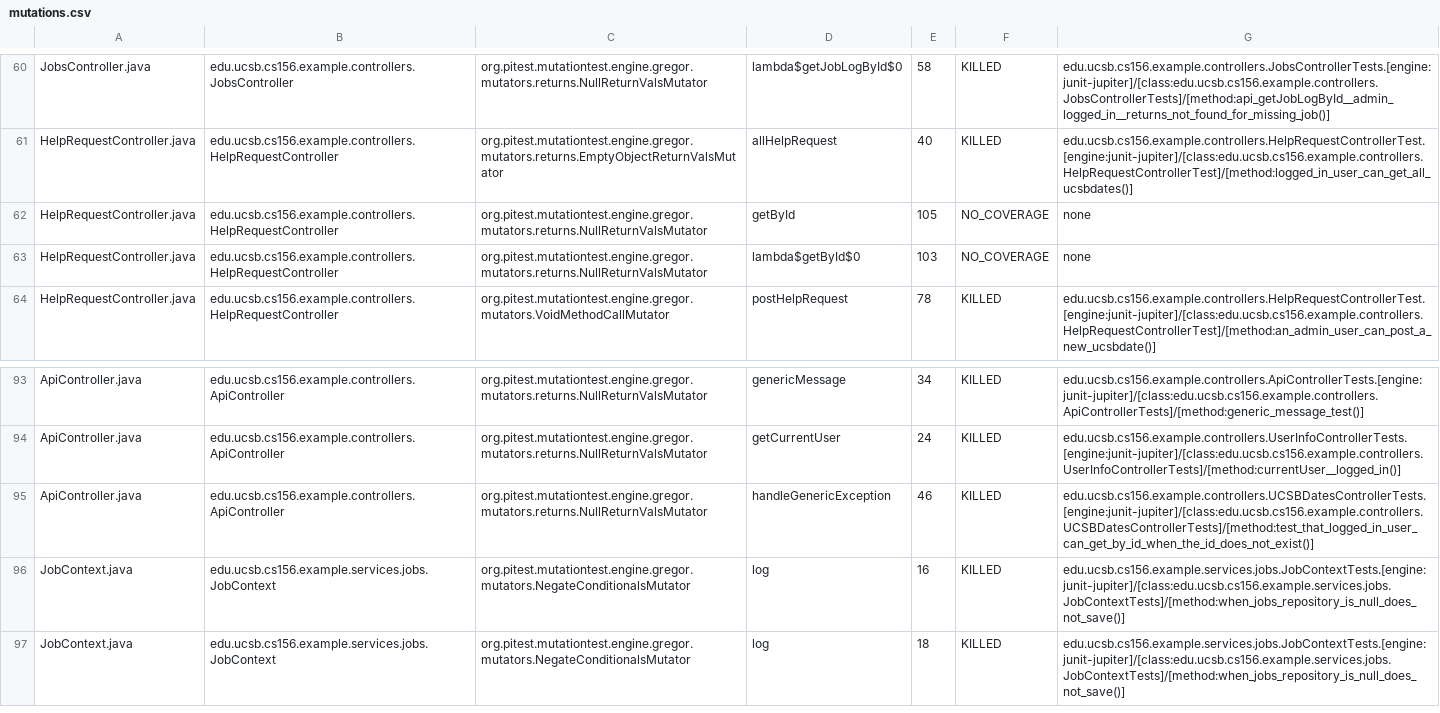
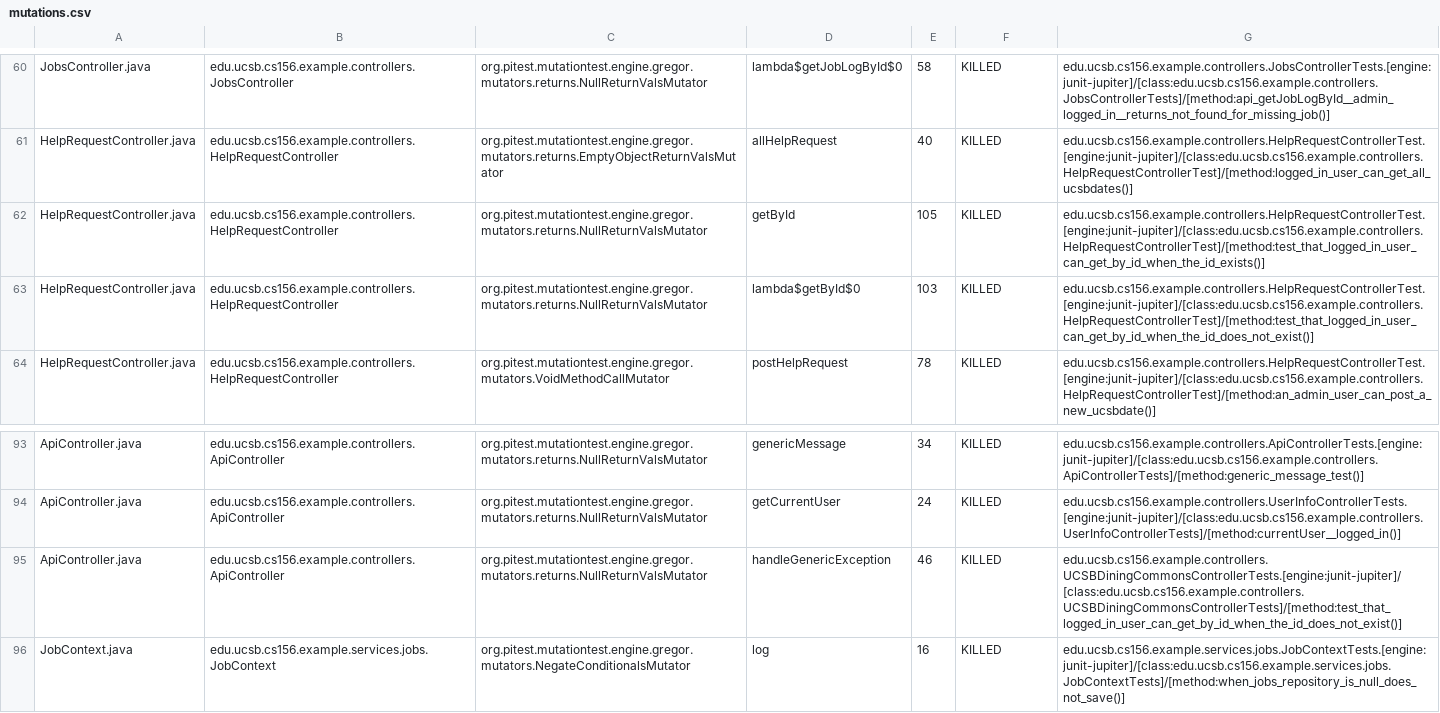
Before and after one commit to ucsb-cs156-s26/team01-s26-06, a CSV file: prs/48/pitest/mutations.csv, drawn as a sheet; only a part is shown, gaps mark what is left out; the shorter side is filled out with more unchanged rows.

Commit message:
Deploying to gh-pages from @ ucsb-cs156-s26/team01-s26-06@7bc1bfc920d2677e0b16ace42502d3692abdf390 🚀

```diff
--- a/prs/48/pitest/mutations.csv
+++ b/prs/48/pitest/mutations.csv
@@ -61,4 +61,4 @@ JobsController.java,edu.ucsb.cs156.example.controllers.JobsController,org.pitest
 HelpRequestController.java,edu.ucsb.cs156.example.controllers.HelpRequestController,org.pitest.mutationtest.engine.gregor.mutators.returns.EmptyObjectReturnValsMutator,allHelpRequest,40,KILLED,edu.ucsb.cs156.example.controllers.HelpRequestControllerTest.[engine:junit-jupiter]/[class:edu.ucsb.cs156.example.controllers.HelpRequestControllerTest]/[method:logged_in_user_can_get_all_ucsbdates()]
-HelpRequestController.java,edu.ucsb.cs156.example.controllers.HelpRequestController,org.pitest.mutationtest.engine.gregor.mutators.returns.NullReturnValsMutator,getById,105,NO_COVERAGE,none
-HelpRequestController.java,edu.ucsb.cs156.example.controllers.HelpRequestController,org.pitest.mutationtest.engine.gregor.mutators.returns.NullReturnValsMutator,lambda$getById$0,103,NO_COVERAGE,none
+HelpRequestController.java,edu.ucsb.cs156.example.controllers.HelpRequestController,org.pitest.mutationtest.engine.gregor.mutators.returns.NullReturnValsMutator,getById,105,KILLED,edu.ucsb.cs156.example.controllers.HelpRequestControllerTest.[engine:junit-jupiter]/[class:edu.ucsb.cs156.example.controllers.HelpRequestControllerTest]/[method:test_that_logged_in_user_can_get_by_id_when_the_id_exists()]
+HelpRequestController.java,edu.ucsb.cs156.example.controllers.HelpRequestController,org.pitest.mutationtest.engine.gregor.mutators.returns.NullReturnValsMutator,lambda$getById$0,103,KILLED,edu.ucsb.cs156.example.controllers.HelpRequestControllerTest.[engine:junit-jupiter]/[class:edu.ucsb.cs156.example.controllers.HelpRequestControllerTest]/[method:test_that_logged_in_user_can_get_by_id_when_the_id_does_not_exist()]
 HelpRequestController.java,edu.ucsb.cs156.example.controllers.HelpRequestController,org.pitest.mutationtest.engine.gregor.mutators.VoidMethodCallMutator,postHelpRequest,78,KILLED,edu.ucsb.cs156.example.controllers.HelpRequestControllerTest.[engine:junit-jupiter]/[class:edu.ucsb.cs156.example.controllers.HelpRequestControllerTest]/[method:an_admin_user_can_post_a_new_ucsbdate()]
@@ -94,3 +94,3 @@ ApiController.java,edu.ucsb.cs156.example.controllers.ApiController,org.pitest.m
 ApiController.java,edu.ucsb.cs156.example.controllers.ApiController,org.pitest.mutationtest.engine.gregor.mutators.returns.NullReturnValsMutator,getCurrentUser,24,KILLED,edu.ucsb.cs156.example.controllers.UserInfoControllerTests.[engine:junit-jupiter]/[class:edu.ucsb.cs156.example.controllers.UserInfoControllerTests]/[method:currentUser__logged_in()]
-ApiController.java,edu.ucsb.cs156.example.controllers.ApiController,org.pitest.mutationtest.engine.gregor.mutators.returns.NullReturnValsMutator,handleGenericException,46,KILLED,edu.ucsb.cs156.example.controllers.UCSBDatesControllerTests.[engine:junit-jupiter]/[class:edu.ucsb.cs156.example.controllers.UCSBDatesControllerTests]/[method:test_that_logged_in_user_can_get_by_id_when_the_id_does_not_exist()]
+ApiController.java,edu.ucsb.cs156.example.controllers.ApiController,org.pitest.mutationtest.engine.gregor.mutators.returns.NullReturnValsMutator,handleGenericException,46,KILLED,edu.ucsb.cs156.example.controllers.UCSBDiningCommonsControllerTests.[engine:junit-jupiter]/[class:edu.ucsb.cs156.example.controllers.UCSBDiningCommonsControllerTests]/[method:test_that_logged_in_user_can_get_by_id_when_the_id_does_not_exist()]
 JobContext.java,edu.ucsb.cs156.example.services.jobs.JobContext,org.pitest.mutationtest.engine.gregor.mutators.NegateConditionalsMutator,log,16,KILLED,edu.ucsb.cs156.example.services.jobs.JobContextTests.[engine:junit-jupiter]/[class:edu.ucsb.cs156.example.services.jobs.JobContextTests]/[method:when_jobs_repository_is_null_does_not_save()]
```
Also changed, not shown: 20 other files.
